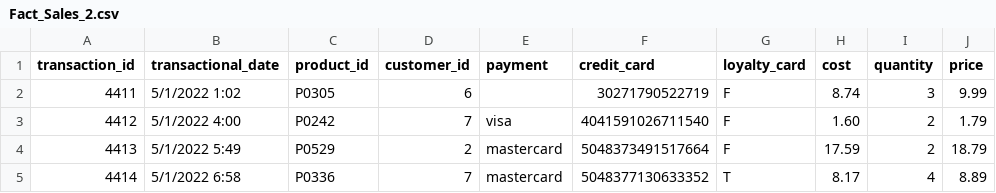
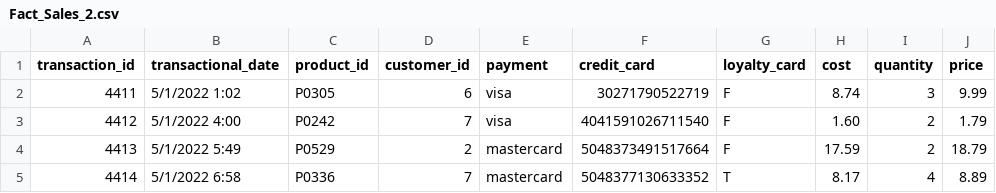
Before and after one commit to Pavan0110-axiora/Data-analyst, a CSV file: Fact_Sales_2.csv, drawn as a sheet; only a part is shown.

Commit message:
Update Fact_Sales_2.csv

```diff
--- a/Fact_Sales_2.csv
+++ b/Fact_Sales_2.csv
@@ -1,3 +1,3 @@
 transaction_id,transactional_date,product_id,customer_id,payment,credit_card,loyalty_card,cost,quantity,price,
-4411,5/1/2022 1:02,P0305,6,,30271790522719,F,8.74,3,9.99
+4411,5/1/2022 1:02,P0305,6,visa,30271790522719,F,8.74,3,9.99
 4412,5/1/2022 4:00,P0242,7,visa,4041591026711540,F,1.60,2,1.79
```
